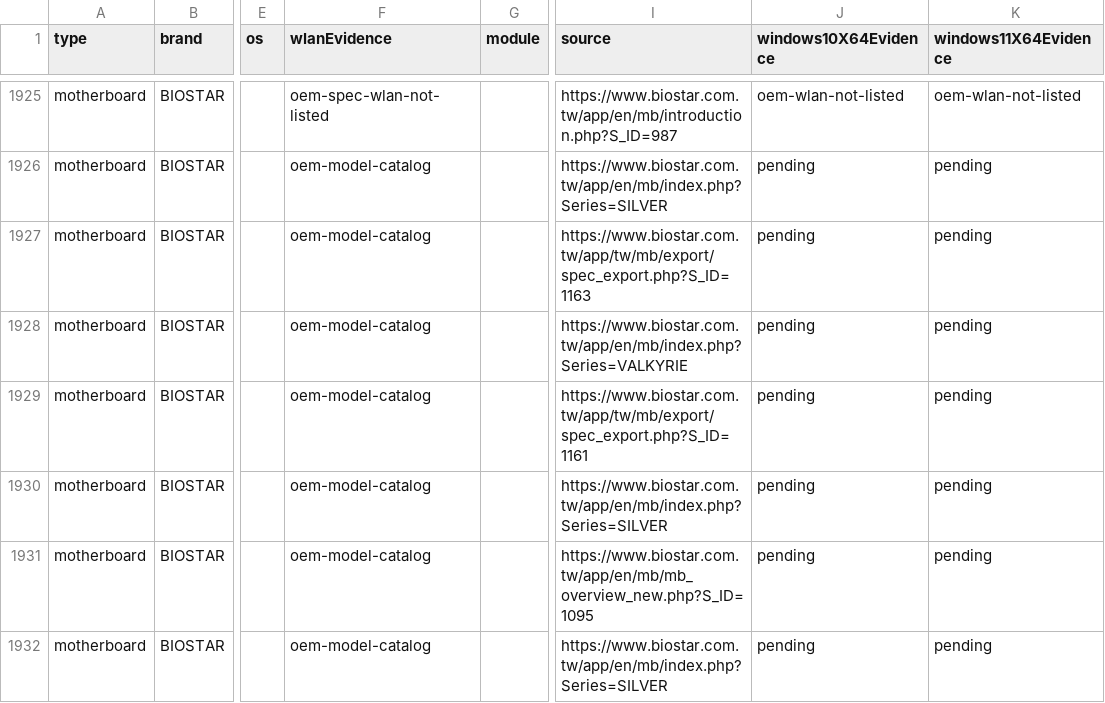
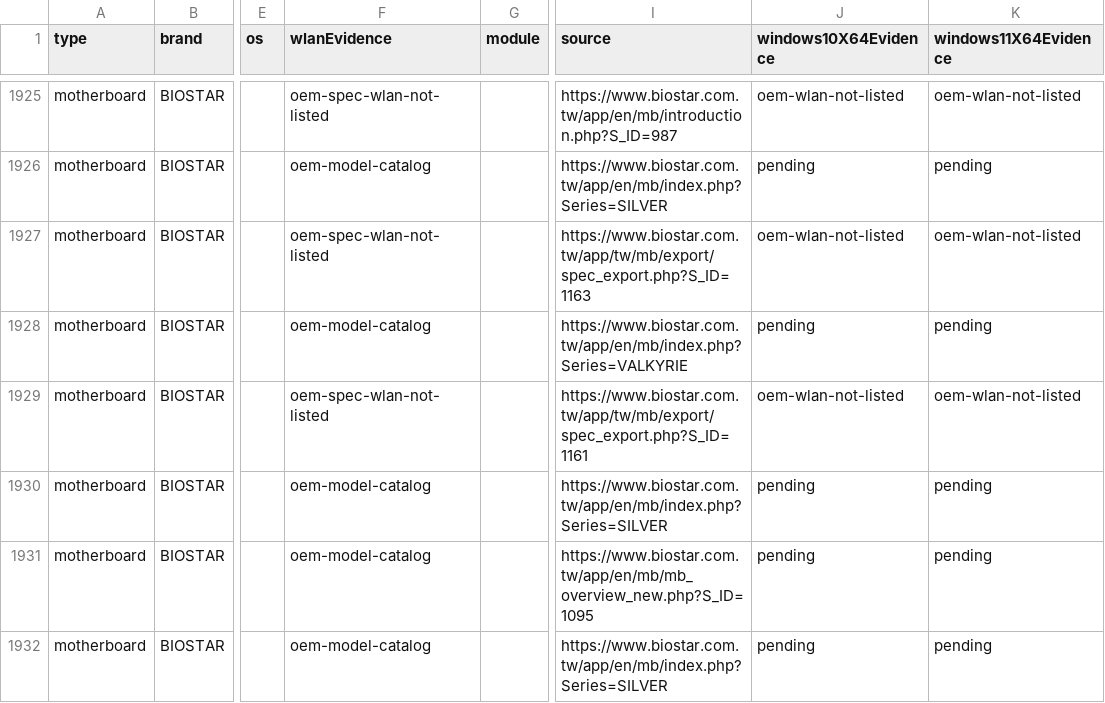
Before and after one commit to akikazu-pc/hardware-check, a CSV file: docs/network-rescue-model-gaps.csv, drawn as a sheet; only a part is shown, gaps mark what is left out; the diff names each change by its address in the sheet, - before the commit and + after, or states it on an @@ line.

Commit message:
feat(rescue): biostar no-card specs
BIOSTAR serves its spec export as a PDF. Two cached exports state 'M.2 (E Key) Wi-Fi card is not provided' / 'No WiFi card included' while their download lists omit WLAN, so both systems close as not listed.

```diff
--- a/docs/network-rescue-model-gaps.csv
+++ b/docs/network-rescue-model-gaps.csv
-F1927 (wlanEvidence): oem-model-catalog
+F1927 (wlanEvidence): oem-spec-wlan-not-listed
-J1927 (windows10X64Evidence): pending
+J1927 (windows10X64Evidence): oem-wlan-not-listed
-K1927 (windows11X64Evidence): pending
+K1927 (windows11X64Evidence): oem-wlan-not-listed
-F1929 (wlanEvidence): oem-model-catalog
+F1929 (wlanEvidence): oem-spec-wlan-not-listed
-J1929 (windows10X64Evidence): pending
+J1929 (windows10X64Evidence): oem-wlan-not-listed
-K1929 (windows11X64Evidence): pending
+K1929 (windows11X64Evidence): oem-wlan-not-listed
```
Also changed, not shown: 1 other file.
